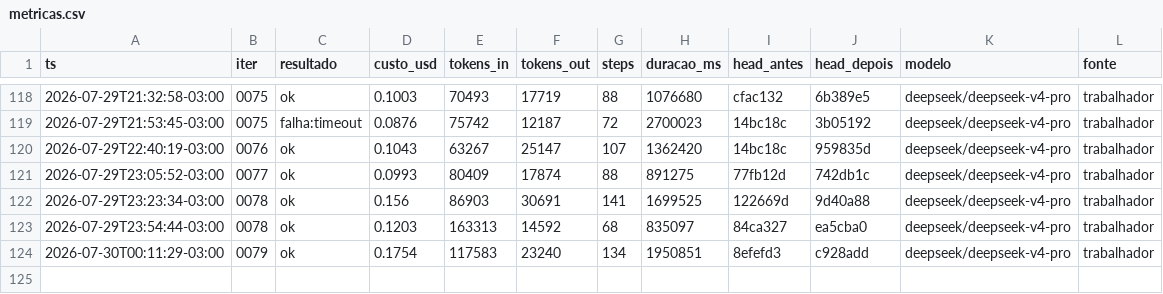
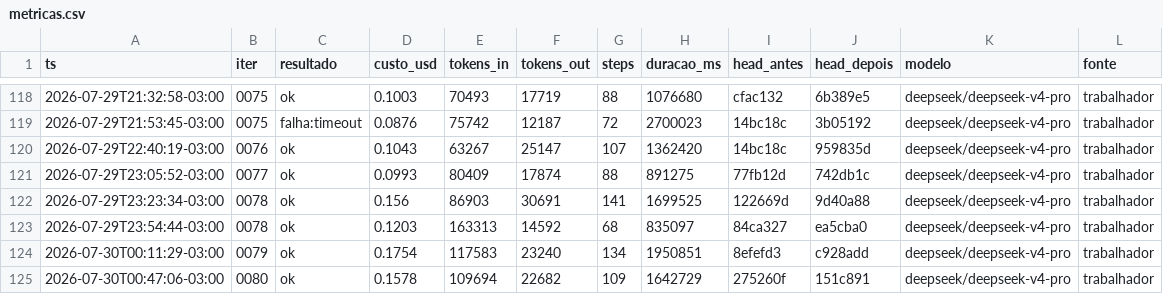
Before and after one commit to Deivison-Costaa/psx-rs, a CSV file: docs/metricas.csv, drawn as a sheet; only a part is shown, gaps mark what is left out; the diff names each change by its address in the sheet, - before the commit and + after, or states it on an @@ line.

Commit message:
docs(metricas): incorpora linhas pendentes - auto-remediacao do loop

```diff
--- a/docs/metricas.csv
+++ b/docs/metricas.csv
+row 125: 2026-07-30T00:47:06-03:00 | 0080 | ok | 0.1578 | 109694 | 22682 | 109 | 1642729 | 275260f | 151c891 | deepseek/deepseek-v4-pro | trabalhador
```
